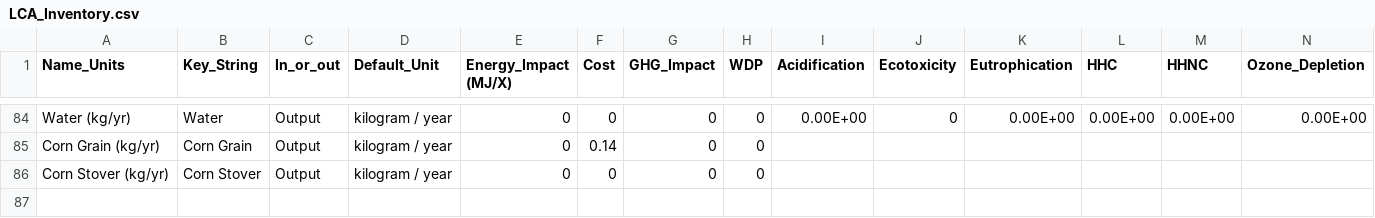
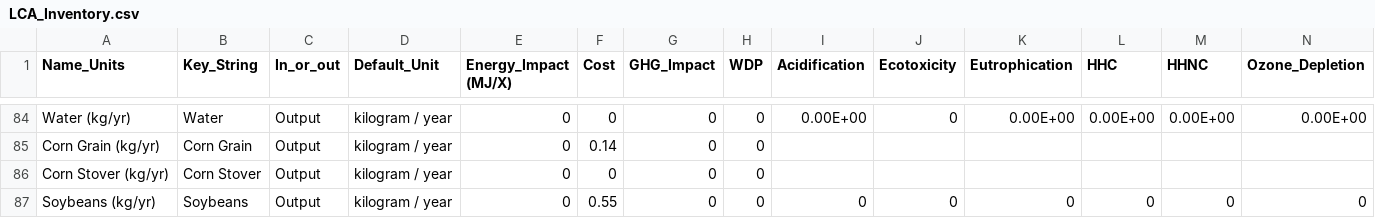
Before and after one commit to ABM-MOEA-TEAM/BETO-ABM-MOEA, a CSV file: LCA_Inventory.csv, drawn as a sheet; only a part is shown, gaps mark what is left out; rows hold the shown columns only; the diff names each change by its address in the sheet, - before the commit and + after, or states it on an @@ line.

Commit message:
NPV RESULTS
Updated All Pathway name - will bring to Box folder as most up-to-date file (formatting).
Added Soybean output substance at 55 cents/kg (altjet).
Main edit is in TEA module; added two loops to allow us to find the NPV of a given block, rather than determine the minimum fuel selling price of that specific block

```diff
--- a/LCA_Inventory.csv
+++ b/LCA_Inventory.csv
+row 87: Soybeans (kg/yr) | Soybeans | Output | kilogram / year | 0 | 0.55 | 0 | 0 | 0 | 0 | 0 | 0 | 0 | 0
```
Also changed, not shown: 5 other files.
